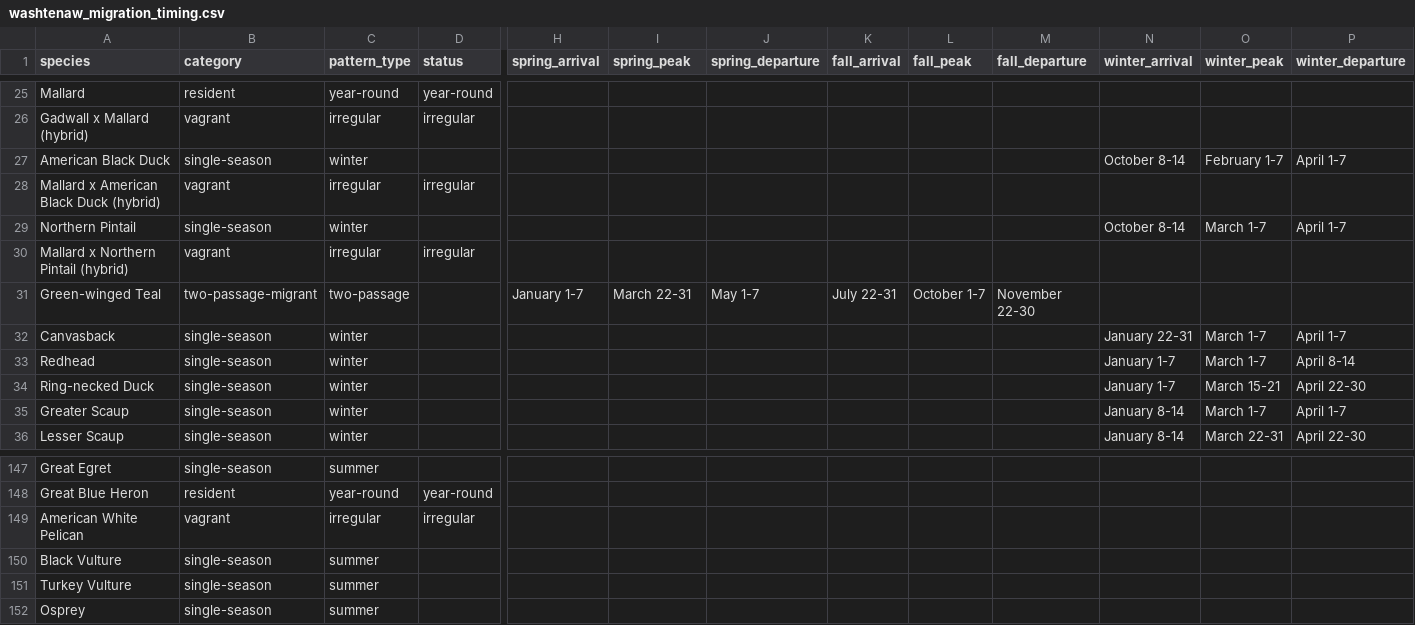
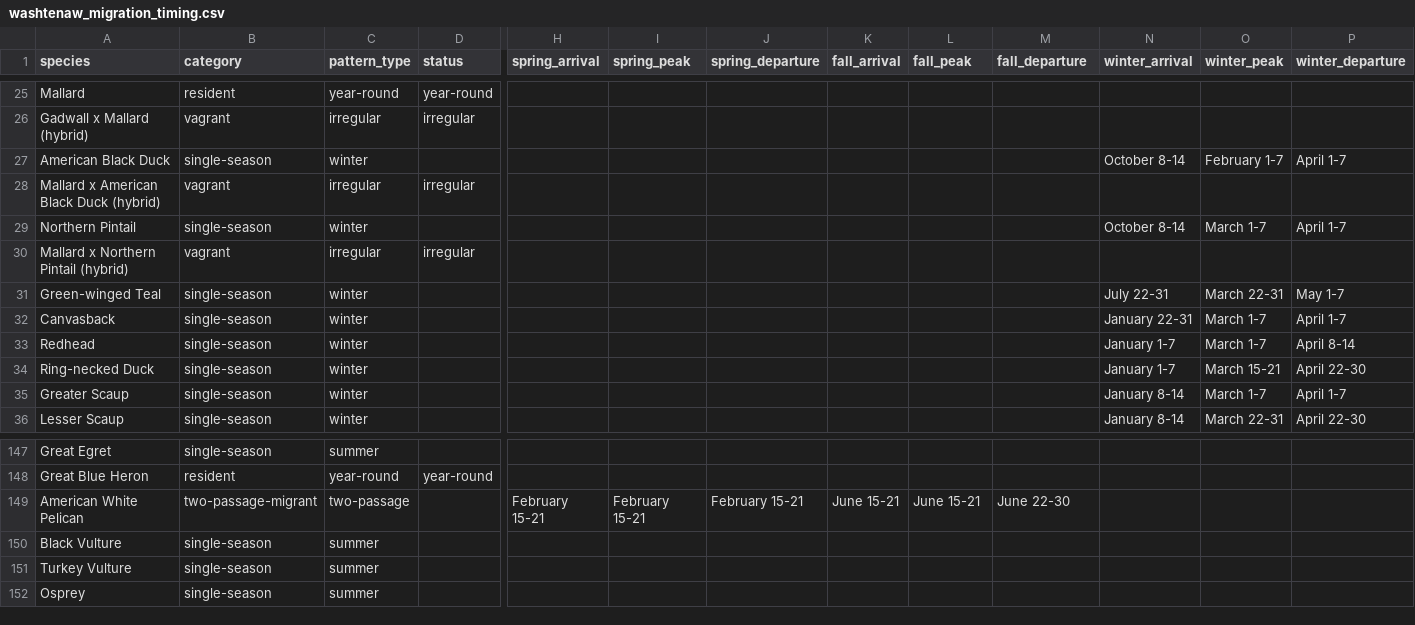
Before and after one commit to aingebritson/birdfinder, a CSV file: regions/washtenaw/intermediate/washtenaw_migration_timing.csv, drawn as a sheet; only a part is shown, gaps mark what is left out; the diff covers the shown part only; the diff names each change by its address in the sheet, - before the commit and + after, or states it on an @@ line.

```diff
--- a/regions/washtenaw/intermediate/washtenaw_migration_timing.csv
+++ b/regions/washtenaw/intermediate/washtenaw_migration_timing.csv
-B31 (category): two-passage-migrant
+B31 (category): single-season
-C31 (pattern_type): two-passage
+C31 (pattern_type): winter
-H31 (spring_arrival): January 1-7
+H31 (spring_arrival): (empty)
-I31 (spring_peak): March 22-31
+I31 (spring_peak): (empty)
-J31 (spring_departure): May 1-7
+J31 (spring_departure): (empty)
-K31 (fall_arrival): July 22-31
+K31 (fall_arrival): (empty)
-L31 (fall_peak): October 1-7
+L31 (fall_peak): (empty)
-M31 (fall_departure): November 22-30
+M31 (fall_departure): (empty)
-N31 (winter_arrival): (empty)
+N31 (winter_arrival): July 22-31
-O31 (winter_peak): (empty)
+O31 (winter_peak): March 22-31
-P31 (winter_departure): (empty)
+P31 (winter_departure): May 1-7
-B149 (category): vagrant
+B149 (category): two-passage-migrant
-C149 (pattern_type): irregular
+C149 (pattern_type): two-passage
-D149 (status): irregular
+D149 (status): (empty)
-H149 (spring_arrival): (empty)
+H149 (spring_arrival): February 15-21
-I149 (spring_peak): (empty)
+I149 (spring_peak): February 15-21
-J149 (spring_departure): (empty)
+J149 (spring_departure): February 15-21
-K149 (fall_arrival): (empty)
+K149 (fall_arrival): June 15-21
-L149 (fall_peak): (empty)
+L149 (fall_peak): June 15-21
-M149 (fall_departure): (empty)
+M149 (fall_departure): June 22-30
```
Also changed, not shown: 3 edited cells elsewhere in this file, regions/washtenaw/intermediate/washtenaw_migration_pattern_classifications.csv, 5 other files.
